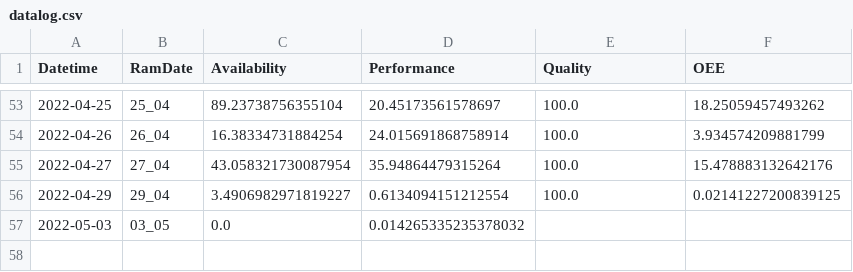
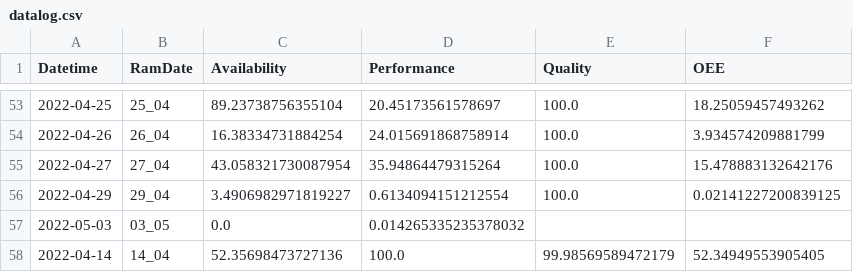
Before and after one commit to JamesB-lab/OEE_DASHBOARD, a CSV file: DATABASE/datalog.csv, drawn as a sheet; only a part is shown, gaps mark what is left out.

```diff
--- a/DATABASE/datalog.csv
+++ b/DATABASE/datalog.csv
@@ -57 +57,2 @@ Datetime,RamDate,Availability,Performance,Quality,OEE
 2022-05-03,03_05,0.0,0.014265335235378032,,
+2022-04-14,14_04,52.35698473727136,100.0,99.98569589472179,52.34949553905405
```
Also changed, not shown: 12 other files.
